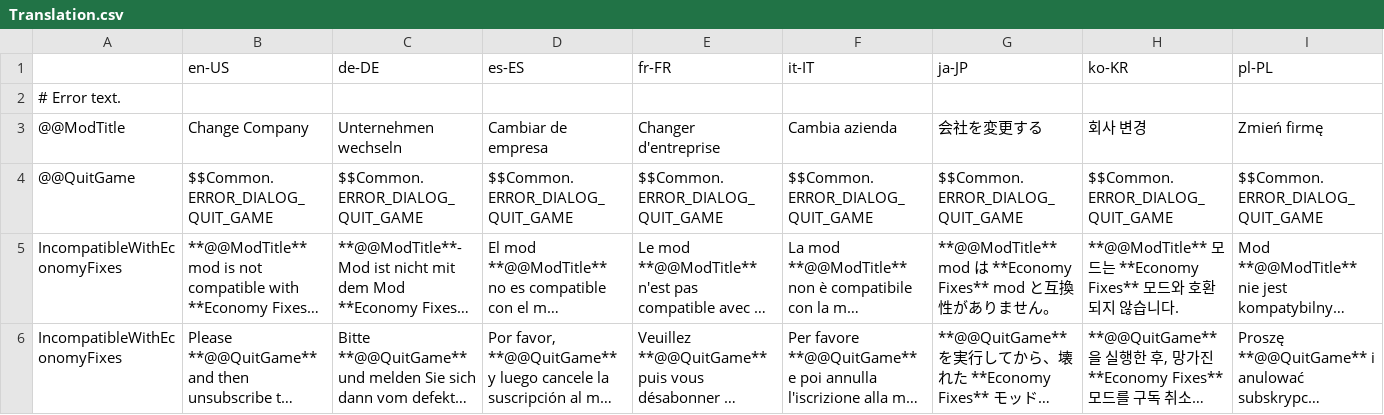
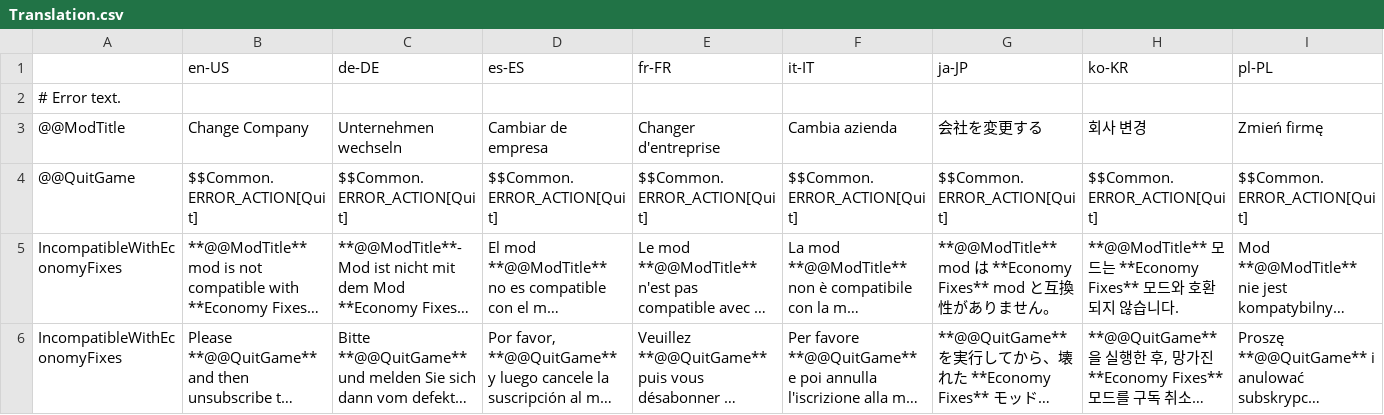
Before and after one commit to rcav8tr/CS2Mod-ChangeCompany, a CSV file: Localization/Translation.csv, drawn as a sheet; only a part is shown; long unchanged cells end in …; the diff covers the shown part only; the diff names each change by its address in the sheet, - before the commit and + after, or states it on an @@ line.

```diff
--- a/Localization/Translation.csv
+++ b/Localization/Translation.csv
-B4 (en-US): $$Common.ERROR_DIALOG_QUIT_GAME
+B4 (en-US): $$Common.ERROR_ACTION[Quit]
-C4 (de-DE): $$Common.ERROR_DIALOG_QUIT_GAME
+C4 (de-DE): $$Common.ERROR_ACTION[Quit]
-D4 (es-ES): $$Common.ERROR_DIALOG_QUIT_GAME
+D4 (es-ES): $$Common.ERROR_ACTION[Quit]
-E4 (fr-FR): $$Common.ERROR_DIALOG_QUIT_GAME
+E4 (fr-FR): $$Common.ERROR_ACTION[Quit]
-F4 (it-IT): $$Common.ERROR_DIALOG_QUIT_GAME
+F4 (it-IT): $$Common.ERROR_ACTION[Quit]
-G4 (ja-JP): $$Common.ERROR_DIALOG_QUIT_GAME
+G4 (ja-JP): $$Common.ERROR_ACTION[Quit]
-H4 (ko-KR): $$Common.ERROR_DIALOG_QUIT_GAME
+H4 (ko-KR): $$Common.ERROR_ACTION[Quit]
-I4 (pl-PL): $$Common.ERROR_DIALOG_QUIT_GAME
+I4 (pl-PL): $$Common.ERROR_ACTION[Quit]
```
Also changed, not shown: 4 edited cells elsewhere in this file, 8 other files.
